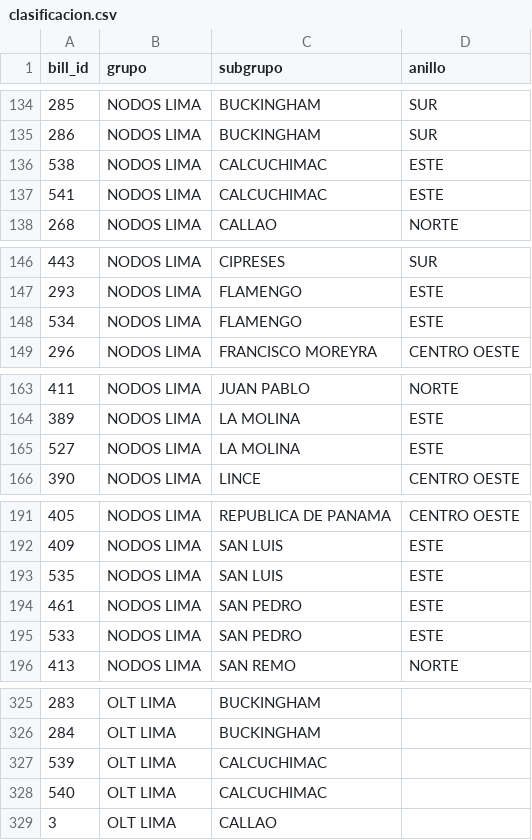
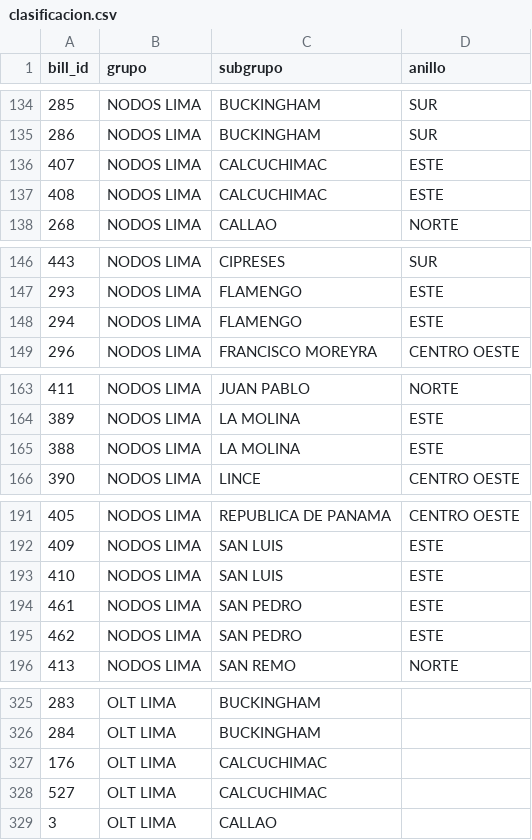
Before and after one commit to diego96mori/Traffic-Account, a CSV file: Backend/clasificacion.csv, drawn as a sheet; only a part is shown, gaps mark what is left out; the diff covers the shown part only.

Commit message:
se corrigio calcuchimac

```diff
--- a/Backend/clasificacion.csv
+++ b/Backend/clasificacion.csv
@@ -135,4 +135,4 @@ bill_id,grupo,subgrupo,anillo
 286,NODOS LIMA,BUCKINGHAM,SUR
-538,NODOS LIMA,CALCUCHIMAC,ESTE
-541,NODOS LIMA,CALCUCHIMAC,ESTE
+407,NODOS LIMA,CALCUCHIMAC,ESTE
+408,NODOS LIMA,CALCUCHIMAC,ESTE
 268,NODOS LIMA,CALLAO,NORTE
@@ -147,3 +147,3 @@ bill_id,grupo,subgrupo,anillo
 293,NODOS LIMA,FLAMENGO,ESTE
-534,NODOS LIMA,FLAMENGO,ESTE
+294,NODOS LIMA,FLAMENGO,ESTE
 296,NODOS LIMA,FRANCISCO MOREYRA,CENTRO OESTE
@@ -164,3 +164,3 @@ bill_id,grupo,subgrupo,anillo
 389,NODOS LIMA,LA MOLINA,ESTE
-527,NODOS LIMA,LA MOLINA,ESTE
+388,NODOS LIMA,LA MOLINA,ESTE
 390,NODOS LIMA,LINCE,CENTRO OESTE
@@ -192,5 +192,5 @@ bill_id,grupo,subgrupo,anillo
 409,NODOS LIMA,SAN LUIS,ESTE
-535,NODOS LIMA,SAN LUIS,ESTE
+410,NODOS LIMA,SAN LUIS,ESTE
 461,NODOS LIMA,SAN PEDRO,ESTE
-533,NODOS LIMA,SAN PEDRO,ESTE
+462,NODOS LIMA,SAN PEDRO,ESTE
 413,NODOS LIMA,SAN REMO,NORTE
@@ -326,4 +326,4 @@ bill_id,grupo,subgrupo,anillo
 284,OLT LIMA,BUCKINGHAM
-539,OLT LIMA,CALCUCHIMAC
-540,OLT LIMA,CALCUCHIMAC
+176,OLT LIMA,CALCUCHIMAC
+527,OLT LIMA,CALCUCHIMAC
 3,OLT LIMA,CALLAO
```
Also changed, not shown: 2 edited cells elsewhere in this file.
